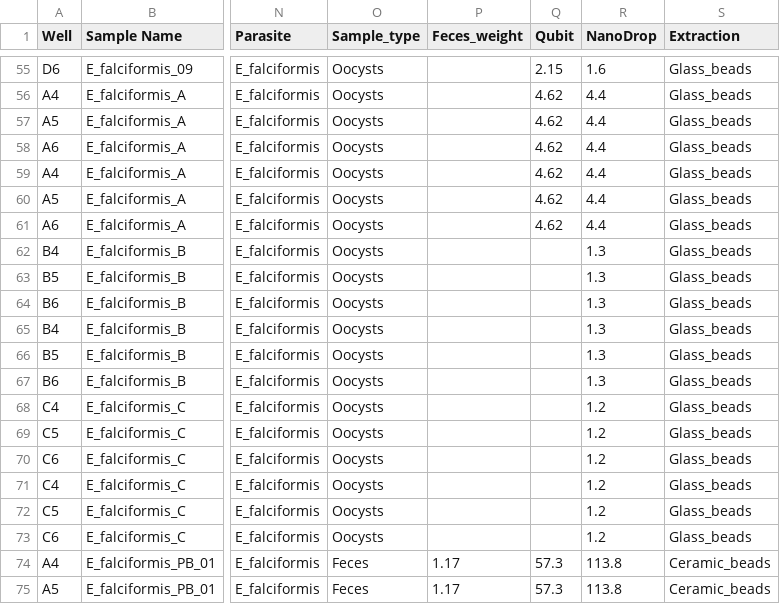
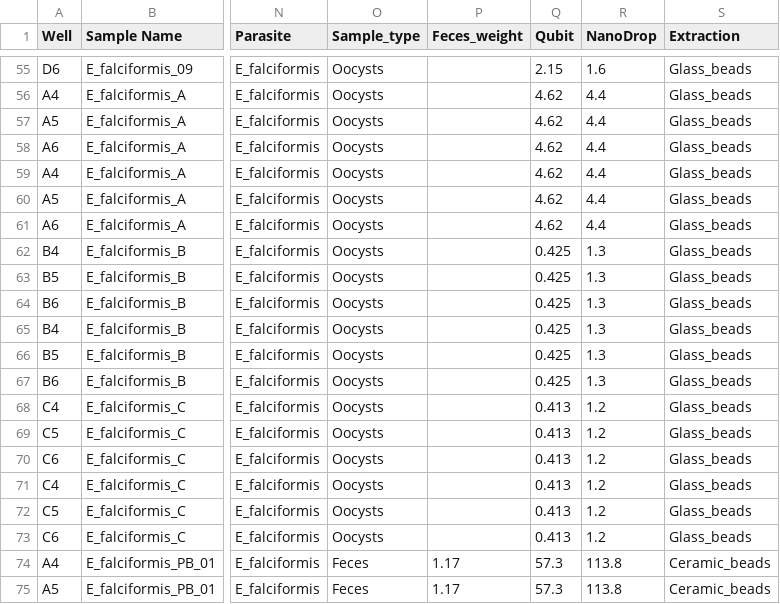
Before and after one commit to derele/Eimeria_Quant, a CSV file: data/Eimeria_quantification_Sample_data.csv, drawn as a sheet; only a part is shown, gaps mark what is left out; the diff covers the shown part only; the diff names each change by its address in the sheet, - before the commit and + after, or states it on an @@ line.

```diff
--- a/data/Eimeria_quantification_Sample_data.csv
+++ b/data/Eimeria_quantification_Sample_data.csv
-Q62:Q67 (Qubit): (empty)
+Q62:Q67 (Qubit): 0.425
-Q68:Q73 (Qubit): (empty)
+Q68:Q73 (Qubit): 0.413
```
Also changed, not shown: 15 edited cells elsewhere in this file.
